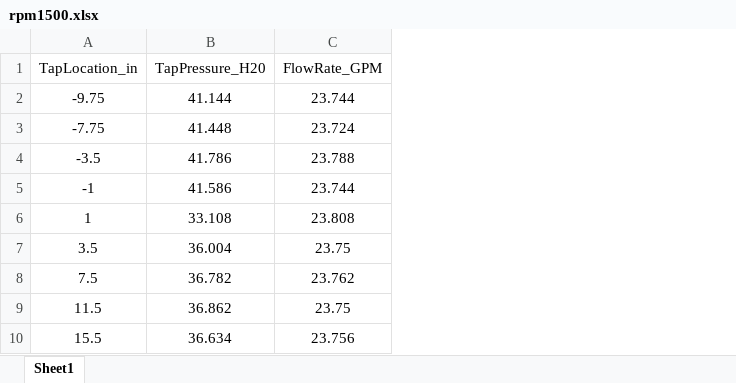
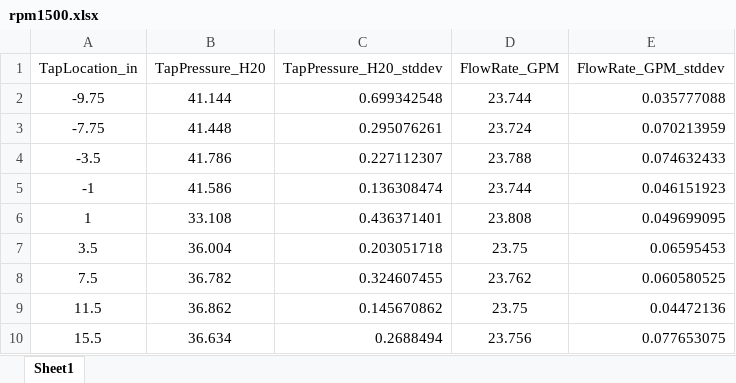
Before and after one commit to michaelw924/ME335, an Excel workbook: 335Lab/Lab 3/rawData/rpm1500.xlsx, sheet Sheet1, drawn as a sheet; values as stored, in another font and other column widths than the file's, no borders; the diff names each change by its address in the sheet, - before the commit and + after, or states it on an @@ line.

```diff
--- a/335Lab/Lab 3/rawData/rpm1500.xlsx (sheet Sheet1)
+++ b/335Lab/Lab 3/rawData/rpm1500.xlsx (sheet Sheet1)
+column C (TapPressure_H20_stddev), rows 2-10: 0.699342548 | 0.295076261 | 0.227112307 | 0.136308474 | 0.436371401 | 0.203051718 | 0.324607455 | 0.145670862 | 0.2688494
+column E (FlowRate_GPM_stddev), rows 2-10: 0.035777088 | 0.070213959 | 0.074632433 | 0.046151923 | 0.049699095 | 0.06595453 | 0.060580525 | 0.04472136 | 0.077653075
```
Also changed, not shown: 335Lab/Lab 3/rawData/Unit2 Edited.xlsx, 335Lab/Lab 3/rawData/rpm2000.xlsx, 3 other files.
